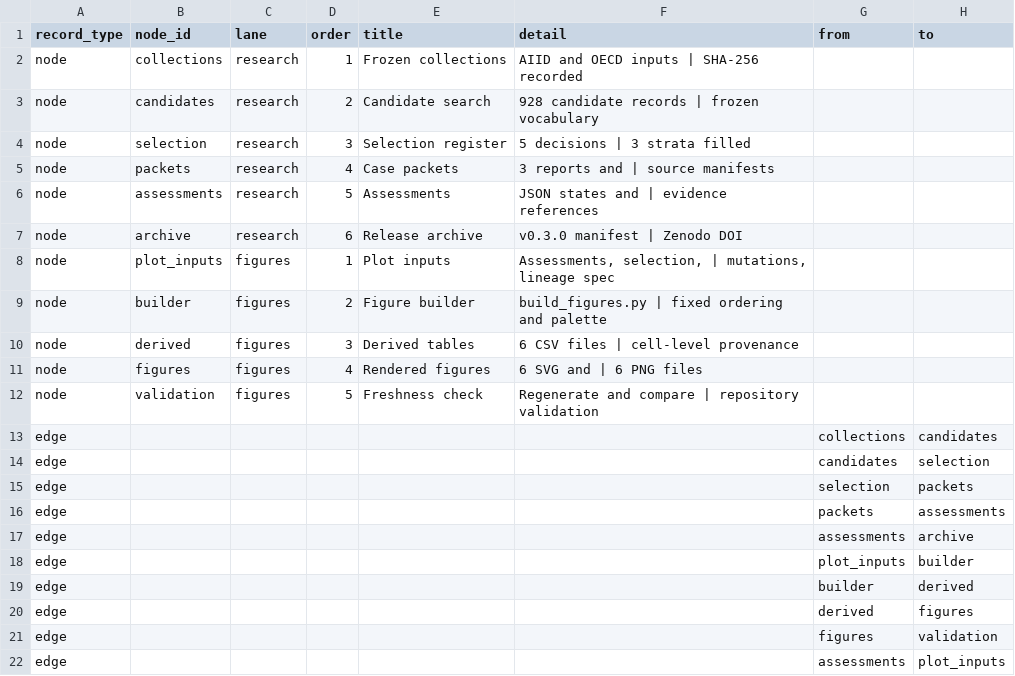
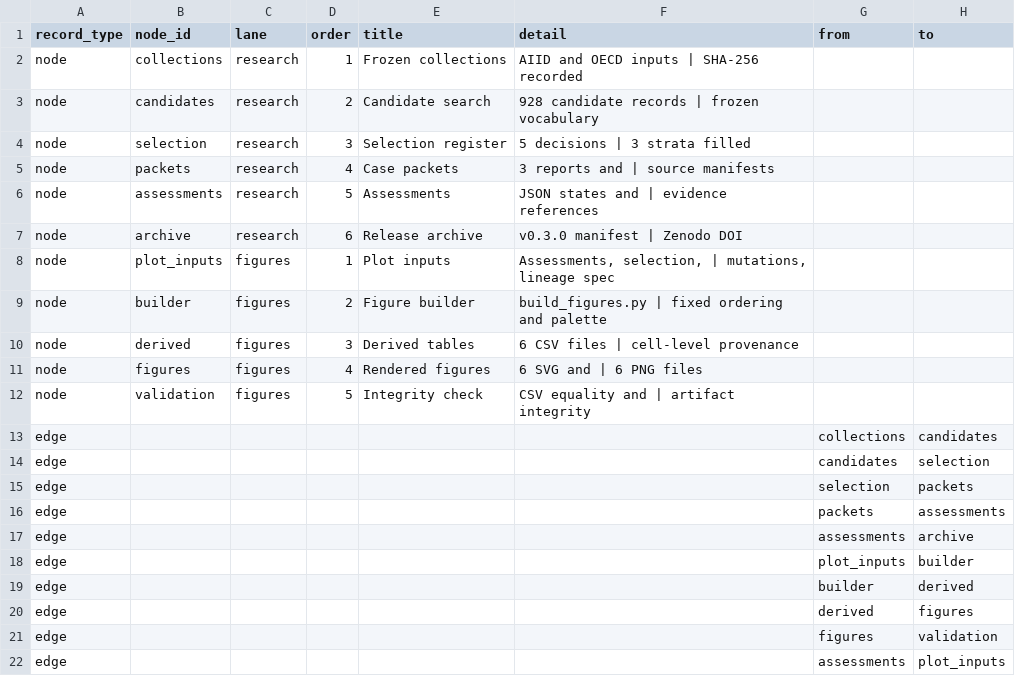
Before and after one commit to mj3b/trust-autonomy-evidence, a CSV file: figures/data/fig-a2-reproducibility-lineage.csv, drawn as a sheet.

Commit message:
Make figure validation platform-neutral
Compare derived data exactly, validate image structure and dimensions, and seal committed artifacts with hashes.

```diff
--- a/figures/data/fig-a2-reproducibility-lineage.csv
+++ b/figures/data/fig-a2-reproducibility-lineage.csv
@@ -11,3 +11,3 @@ node,derived,figures,3,Derived tables,6 CSV files | cell-level provenance,,
 node,figures,figures,4,Rendered figures,6 SVG and | 6 PNG files,,
-node,validation,figures,5,Freshness check,Regenerate and compare | repository validation,,
+node,validation,figures,5,Integrity check,CSV equality and | artifact integrity,,
 edge,,,,,,collections,candidates
```
Also changed, not shown: 12 other files.
